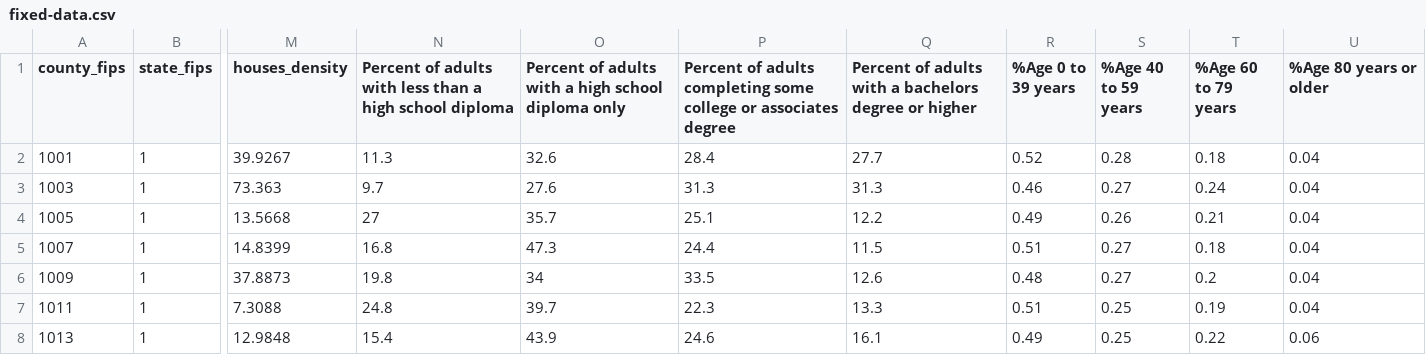
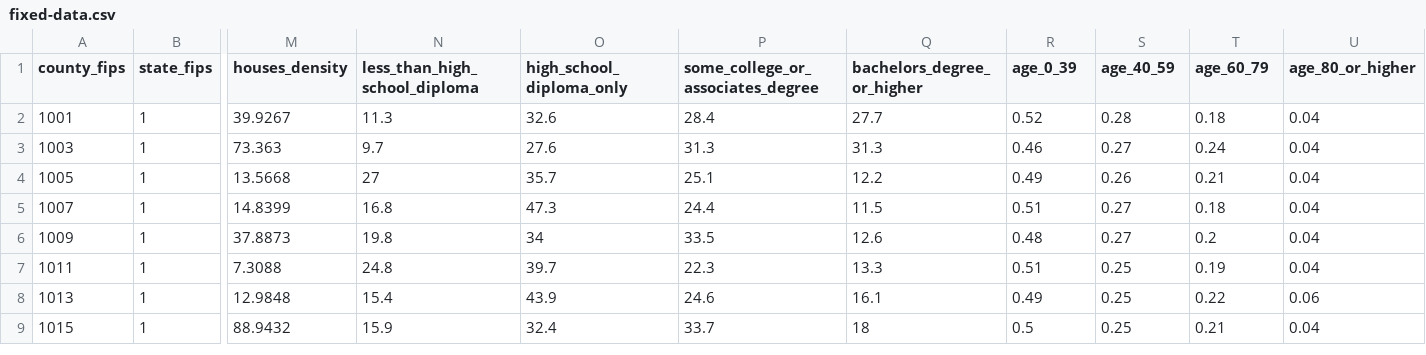
Before and after one commit to maryam97/covid-19, a CSV file: csvFiles/fixed-data.csv, drawn as a sheet; only a part is shown, gaps mark what is left out; the shorter side is filled out with more unchanged rows; the diff names each change by its address in the sheet, - before the commit and + after, or states it on an @@ line.

Commit message:
rename education and age fields

```diff
--- a/csvFiles/fixed-data.csv
+++ b/csvFiles/fixed-data.csv
-N1: Percent of adults with less than a high school diploma
+N1: less_than_high_school_diploma
-O1: Percent of adults with a high school diploma only
+O1: high_school_diploma_only
-P1: Percent of adults completing some college or associates degree
+P1: some_college_or_associates_degree
-Q1: Percent of adults with a bachelors degree or higher
+Q1: bachelors_degree_or_higher
-R1: %Age 0 to 39 years
+R1: age_0_39
-S1: %Age 40 to 59 years
+S1: age_40_59
-T1: %Age 60 to 79 years
+T1: age_60_79
-U1: %Age 80 years or older
+U1: age_80_or_higher
```
